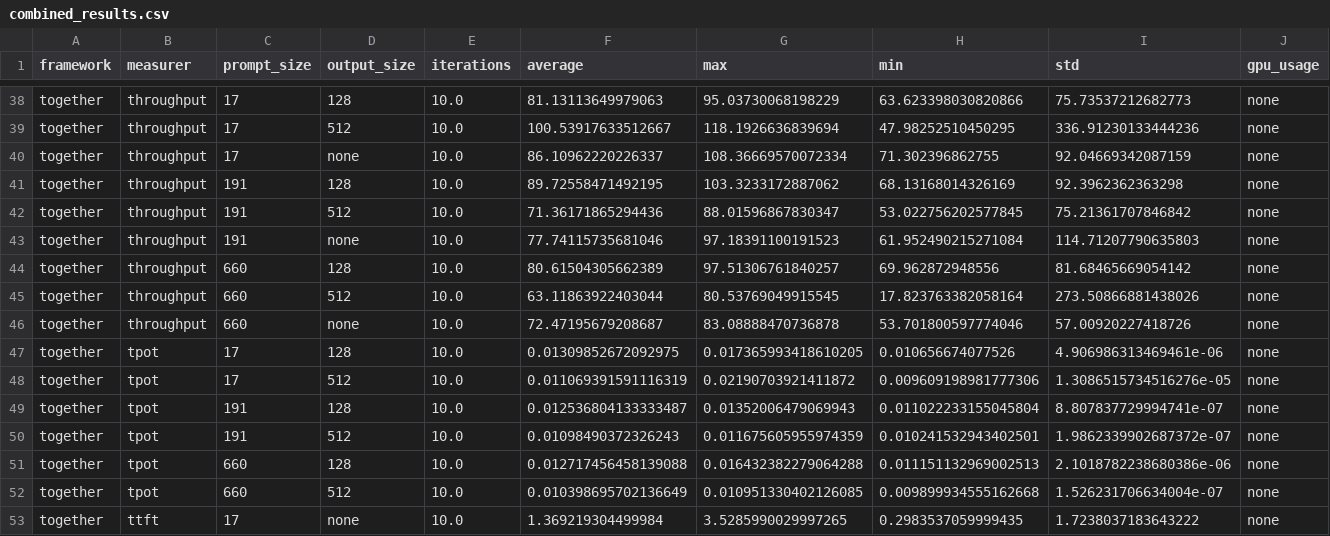
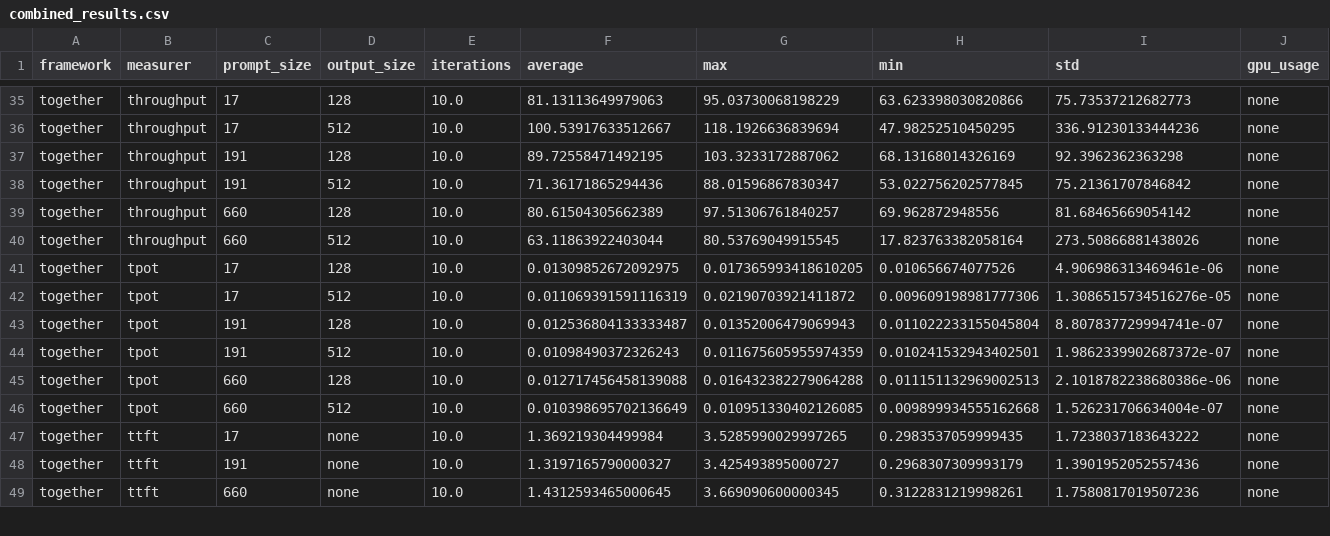
Before and after one commit to YongeBai/CS4296-Cloud-Computing-Project, a CSV file: combined_results.csv, drawn as a sheet; only a part is shown, gaps mark what is left out; the shorter side is filled out with more unchanged rows; the diff covers the shown part only; the diff names each change by its address in the sheet, - before the commit and + after, or states it on an @@ line.

```diff
--- a/combined_results.csv
+++ b/combined_results.csv
-row 40: together | throughput | 17 | none | 10.0 | 86.10962220226337 | 108.36669570072334 | 71.302396862755 | 92.04669342087159 | none
-row 43: together | throughput | 191 | none | 10.0 | 77.74115735681046 | 97.18391100191523 | 61.952490215271084 | 114.71207790635803 | none
-row 46: together | throughput | 660 | none | 10.0 | 72.47195679208687 | 83.08888470736878 | 53.701800597774046 | 57.00920227418726 | none
```
Also changed, not shown: 6 removed rows and 15 edited cells elsewhere in this file.
